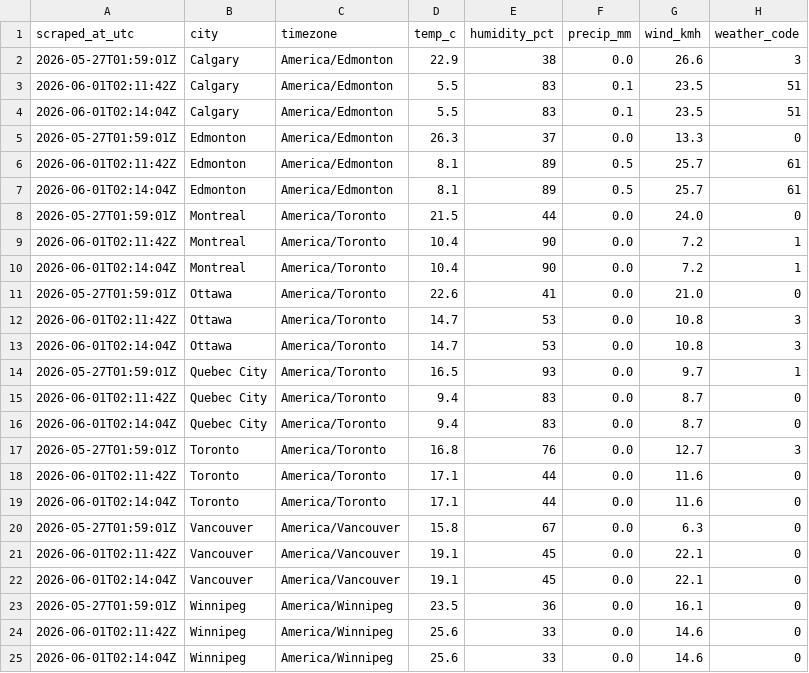
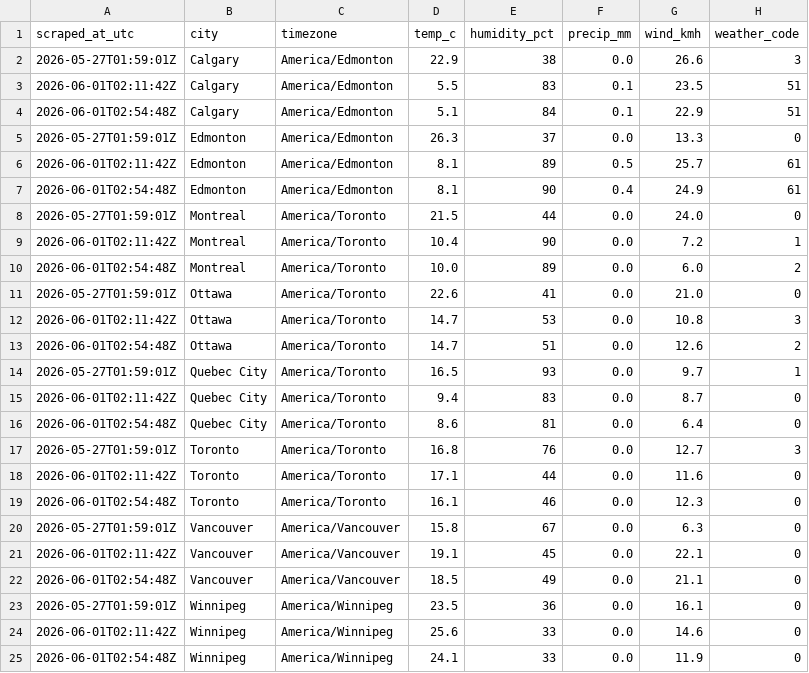
Before and after one commit to imran-ahmed377/weathertracker-ai, a CSV file: output/weather_observations.csv, drawn as a sheet.

```diff
--- a/output/weather_observations.csv
+++ b/output/weather_observations.csv
@@ -3,23 +3,23 @@ scraped_at_utc,city,timezone,temp_c,humidity_pct,precip_mm,wind_kmh,weather_code
 2026-06-01T02:11:42Z,Calgary,America/Edmonton,5.5,83,0.1,23.5,51
-2026-06-01T02:14:04Z,Calgary,America/Edmonton,5.5,83,0.1,23.5,51
+2026-06-01T02:54:48Z,Calgary,America/Edmonton,5.1,84,0.1,22.9,51
 2026-05-27T01:59:01Z,Edmonton,America/Edmonton,26.3,37,0.0,13.3,0
 2026-06-01T02:11:42Z,Edmonton,America/Edmonton,8.1,89,0.5,25.7,61
-2026-06-01T02:14:04Z,Edmonton,America/Edmonton,8.1,89,0.5,25.7,61
+2026-06-01T02:54:48Z,Edmonton,America/Edmonton,8.1,90,0.4,24.9,61
 2026-05-27T01:59:01Z,Montreal,America/Toronto,21.5,44,0.0,24.0,0
 2026-06-01T02:11:42Z,Montreal,America/Toronto,10.4,90,0.0,7.2,1
-2026-06-01T02:14:04Z,Montreal,America/Toronto,10.4,90,0.0,7.2,1
+2026-06-01T02:54:48Z,Montreal,America/Toronto,10.0,89,0.0,6.0,2
 2026-05-27T01:59:01Z,Ottawa,America/Toronto,22.6,41,0.0,21.0,0
 2026-06-01T02:11:42Z,Ottawa,America/Toronto,14.7,53,0.0,10.8,3
-2026-06-01T02:14:04Z,Ottawa,America/Toronto,14.7,53,0.0,10.8,3
+2026-06-01T02:54:48Z,Ottawa,America/Toronto,14.7,51,0.0,12.6,2
 2026-05-27T01:59:01Z,Quebec City,America/Toronto,16.5,93,0.0,9.7,1
 2026-06-01T02:11:42Z,Quebec City,America/Toronto,9.4,83,0.0,8.7,0
-2026-06-01T02:14:04Z,Quebec City,America/Toronto,9.4,83,0.0,8.7,0
+2026-06-01T02:54:48Z,Quebec City,America/Toronto,8.6,81,0.0,6.4,0
 2026-05-27T01:59:01Z,Toronto,America/Toronto,16.8,76,0.0,12.7,3
 2026-06-01T02:11:42Z,Toronto,America/Toronto,17.1,44,0.0,11.6,0
-2026-06-01T02:14:04Z,Toronto,America/Toronto,17.1,44,0.0,11.6,0
+2026-06-01T02:54:48Z,Toronto,America/Toronto,16.1,46,0.0,12.3,0
 2026-05-27T01:59:01Z,Vancouver,America/Vancouver,15.8,67,0.0,6.3,0
 2026-06-01T02:11:42Z,Vancouver,America/Vancouver,19.1,45,0.0,22.1,0
-2026-06-01T02:14:04Z,Vancouver,America/Vancouver,19.1,45,0.0,22.1,0
+2026-06-01T02:54:48Z,Vancouver,America/Vancouver,18.5,49,0.0,21.1,0
 2026-05-27T01:59:01Z,Winnipeg,America/Winnipeg,23.5,36,0.0,16.1,0
 2026-06-01T02:11:42Z,Winnipeg,America/Winnipeg,25.6,33,0.0,14.6,0
-2026-06-01T02:14:04Z,Winnipeg,America/Winnipeg,25.6,33,0.0,14.6,0
+2026-06-01T02:54:48Z,Winnipeg,America/Winnipeg,24.1,33,0.0,11.9,0
```
Also changed, not shown: output/weather_daily.csv, 1 other file.
